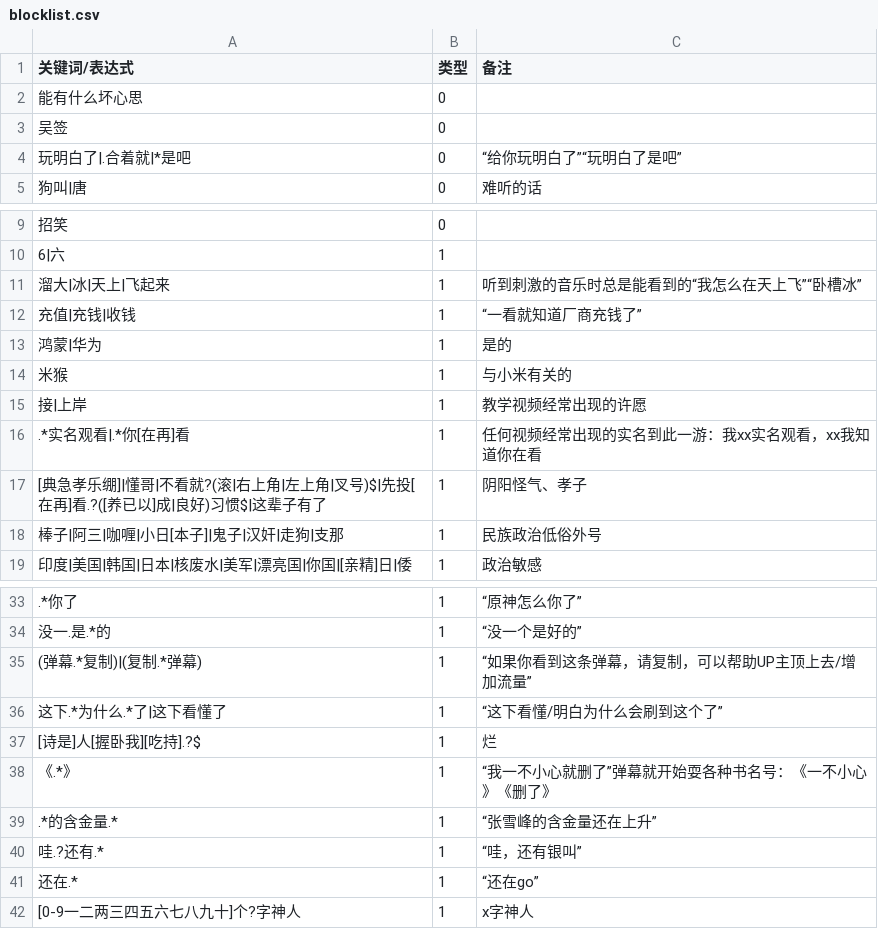
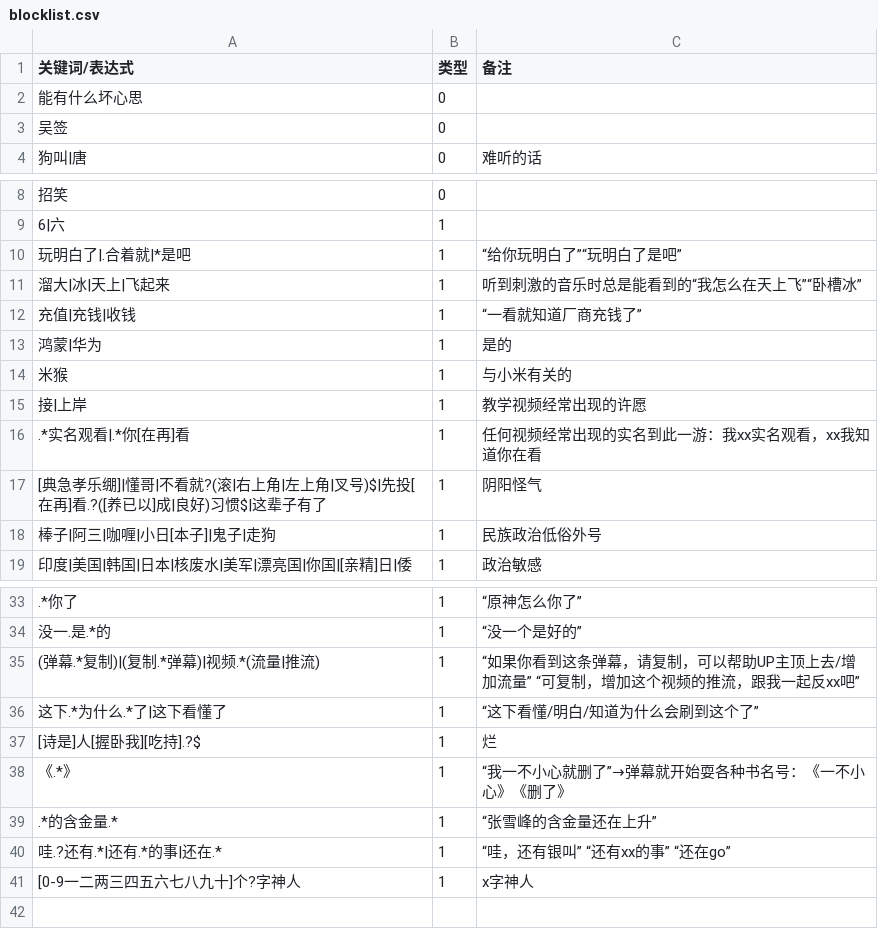
Before and after one commit to Sunbertrs/my_bilibili_blocklist, a CSV file: blocklist.csv, drawn as a sheet; only a part is shown, gaps mark what is left out; removed rows and columns are numbered as before the commit, all else as after; the diff names each change by its address in the sheet, - before the commit and + after, or states it on an @@ line.

Commit message:
fix: Fix some keywords

```diff
--- a/blocklist.csv
+++ b/blocklist.csv
-row 4: 玩明白了|.合着就|*是吧 | 0 | “给你玩明白了”“玩明白了是吧”
+row 10: 玩明白了|.合着就|*是吧 | 1 | “给你玩明白了”“玩明白了是吧”
-C17 (备注): 阴阳怪气、孝子
+C17 (备注): 阴阳怪气
-A18 (关键词/表达式): 棒子|阿三|咖喱|小日[本子]|鬼子|汉奸|走狗|支那
+A18 (关键词/表达式): 棒子|阿三|咖喱|小日[本子]|鬼子|走狗
-A35 (关键词/表达式): (弹幕.*复制)|(复制.*弹幕)
+A35 (关键词/表达式): (弹幕.*复制)|(复制.*弹幕)|视频.*(流量|推流)
-C35 (备注): “如果你看到这条弹幕，请复制，可以帮助UP主顶上去/增加流量”
+C35 (备注): “如果你看到这条弹幕，请复制，可以帮助UP主顶上去/增加流量” “可复制，增加这个视频的推流，跟我一起反xx吧”
-C36 (备注): “这下看懂/明白为什么会刷到这个了”
+C36 (备注): “这下看懂/明白/知道为什么会刷到这个了”
-C38 (备注): “我一不小心就删了”弹幕就开始耍各种书名号：《一不小心》《删了》
+C38 (备注): “我一不小心就删了”→弹幕就开始耍各种书名号：《一不小心》《删了》
-row 40: 哇.?还有.* | 1 | “哇，还有银叫”
-row 41: 还在.* | 1 | “还在go”
+row 40: 哇.?还有.*|还有.*的事|还在.* | 1 | “哇，还有银叫” “还有xx的事” “还在go”
```
